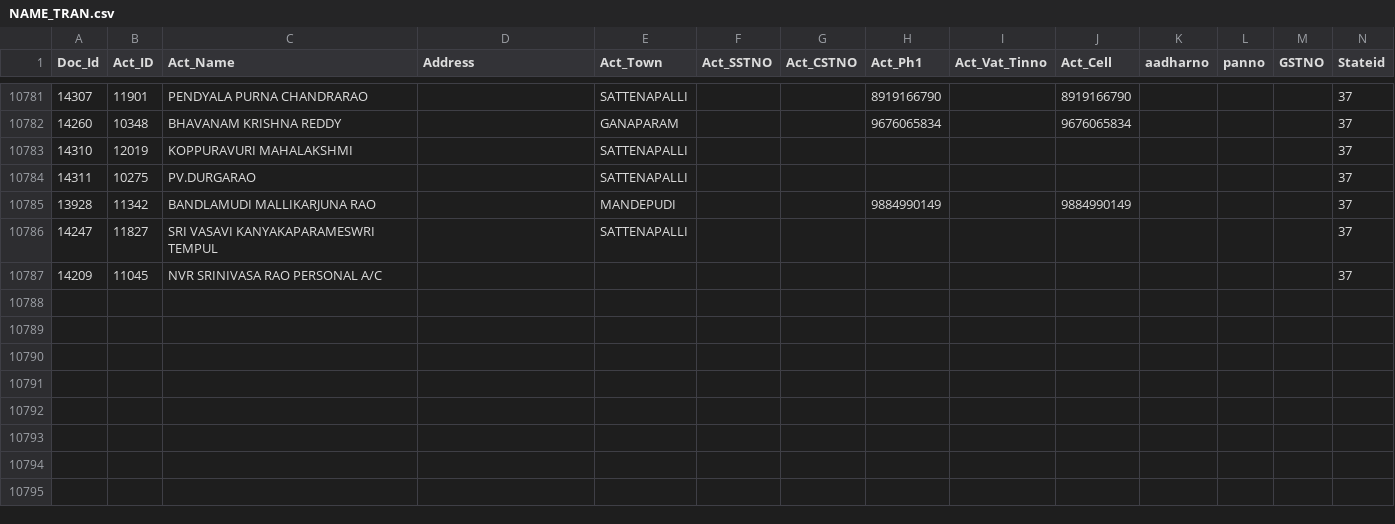
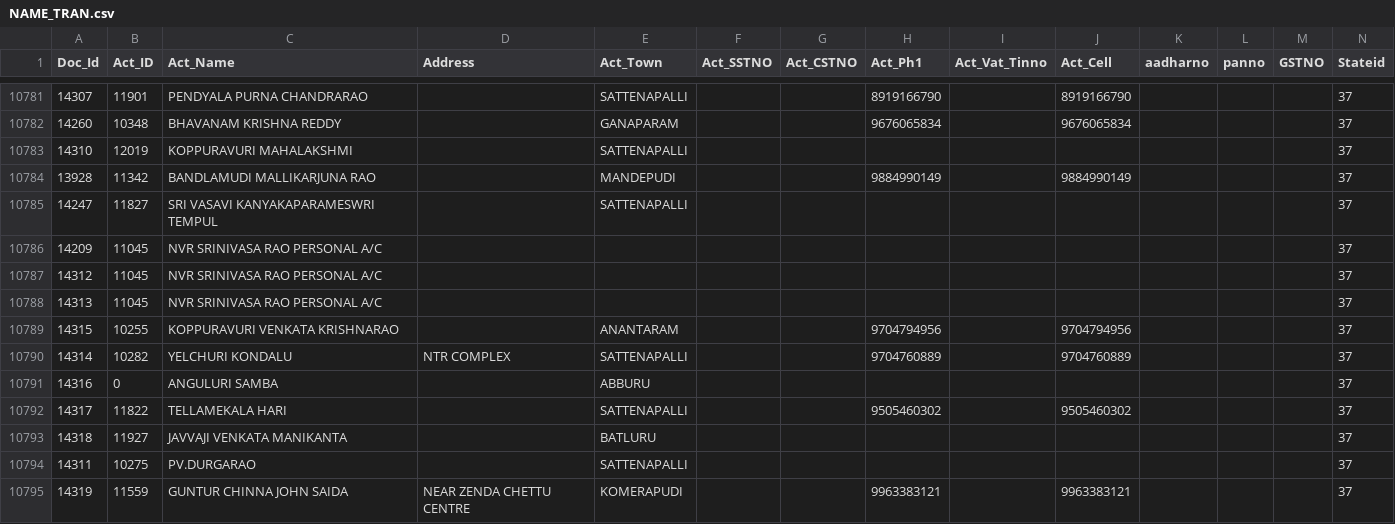
Before and after one commit to krishnasai-narayana/3goils, a CSV file: data/NAME_TRAN.csv, drawn as a sheet; only a part is shown, gaps mark what is left out; rows hold the shown columns only; the diff names each change by its address in the sheet, - before the commit and + after, or states it on an @@ line.

Commit message:
Data update: 18-11-2026

```diff
--- a/data/NAME_TRAN.csv
+++ b/data/NAME_TRAN.csv
+row 10787: 14312 | 11045 | NVR SRINIVASA RAO PERSONAL A/C |  |  |  |  |  |  |  |  |  |  | 37
+row 10788: 14313 | 11045 | NVR SRINIVASA RAO PERSONAL A/C |  |  |  |  |  |  |  |  |  |  | 37
+row 10789: 14315 | 10255 | KOPPURAVURI VENKATA KRISHNARAO |  | ANANTARAM |  |  | 9704794956 |  | 9704794956 |  |  |  | 37
+row 10790: 14314 | 10282 | YELCHURI KONDALU | NTR COMPLEX | SATTENAPALLI |  |  | 9704760889 |  | 9704760889 |  |  |  | 37
+row 10791: 14316 | 0 | ANGULURI SAMBA |  | ABBURU |  |  |  |  |  |  |  |  | 37
+row 10792: 14317 | 11822 | TELLAMEKALA HARI |  | SATTENAPALLI |  |  | 9505460302 |  | 9505460302 |  |  |  | 37
+row 10793: 14318 | 11927 | JAVVAJI VENKATA MANIKANTA |  | BATLURU |  |  |  |  |  |  |  |  | 37
@@ row 10784 moved to row 10794: 14311 @@
+row 10795: 14319 | 11559 | GUNTUR CHINNA JOHN SAIDA | NEAR ZENDA CHETTU CENTRE | KOMERAPUDI |  |  | 9963383121 |  | 9963383121 |  |  |  | 37
```
Also changed, not shown: data/CreditCard.csv, data/Doc_MaxId.csv, 7 other files.
